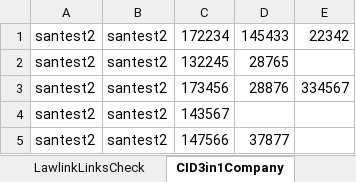
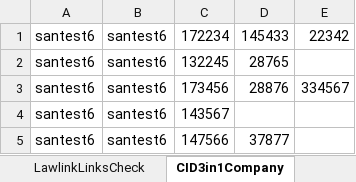
Before and after one commit to santhosh1980/rochfordbrady, an Excel workbook: Data/TestData.xlsx, sheet CID3in1Company, drawn as a sheet; values as stored, in another font and other column widths than the file's, no borders; the diff names each change by its address in the sheet, - before the commit and + after, or states it on an @@ line.

```diff
--- a/Data/TestData.xlsx (sheet CID3in1Company)
+++ b/Data/TestData.xlsx (sheet CID3in1Company)
-A1:A5: santest2
+A1:A5: santest6
-B1:B5: santest2
+B1:B5: santest6
```
Also changed, not shown: sheet CIDLinksCheck, sheet LawlinkLinksCheck, sheet CIDBusiness, sheet CIDCompany, sheet LawlinkWatchlist, sheet LawlinkCompany, 2 more sheets, Data/TestDataOnline.xlsx, Data/TestDataOnlineOffline.xlsx, 9 other files.
